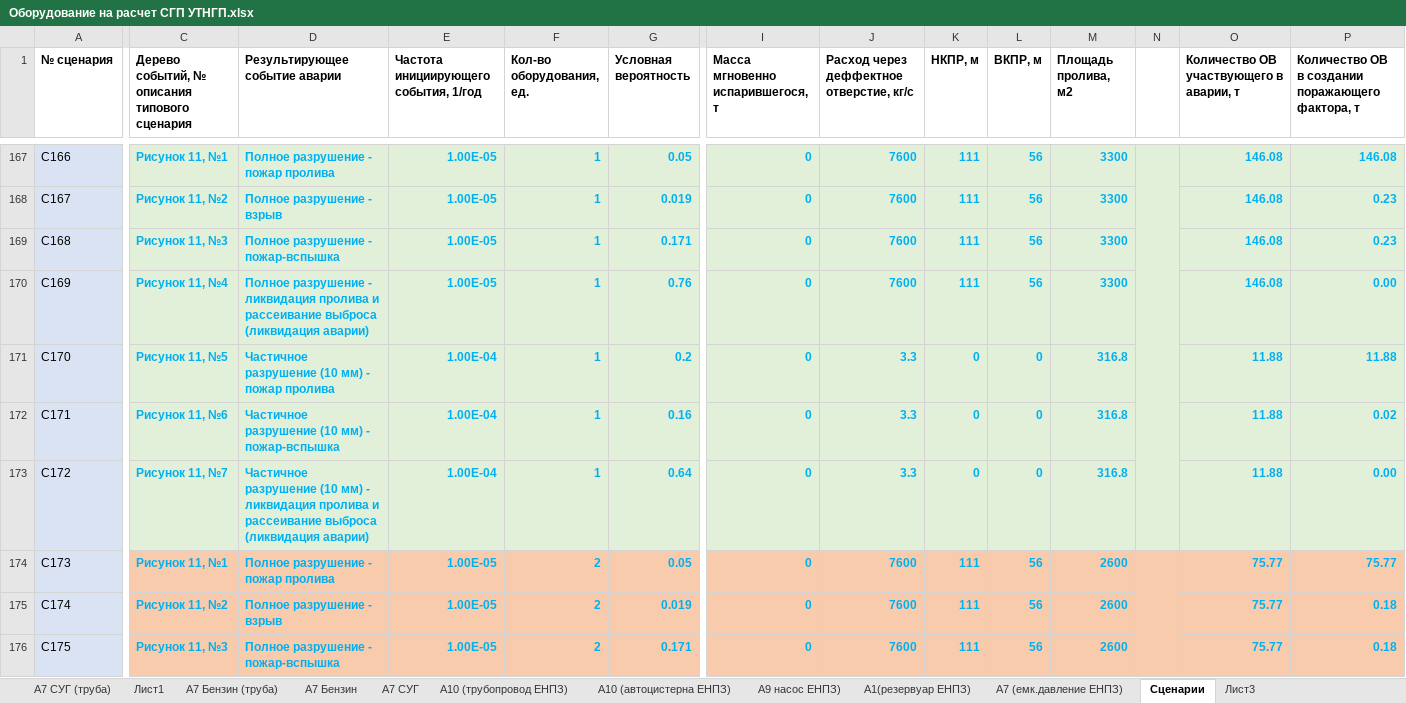
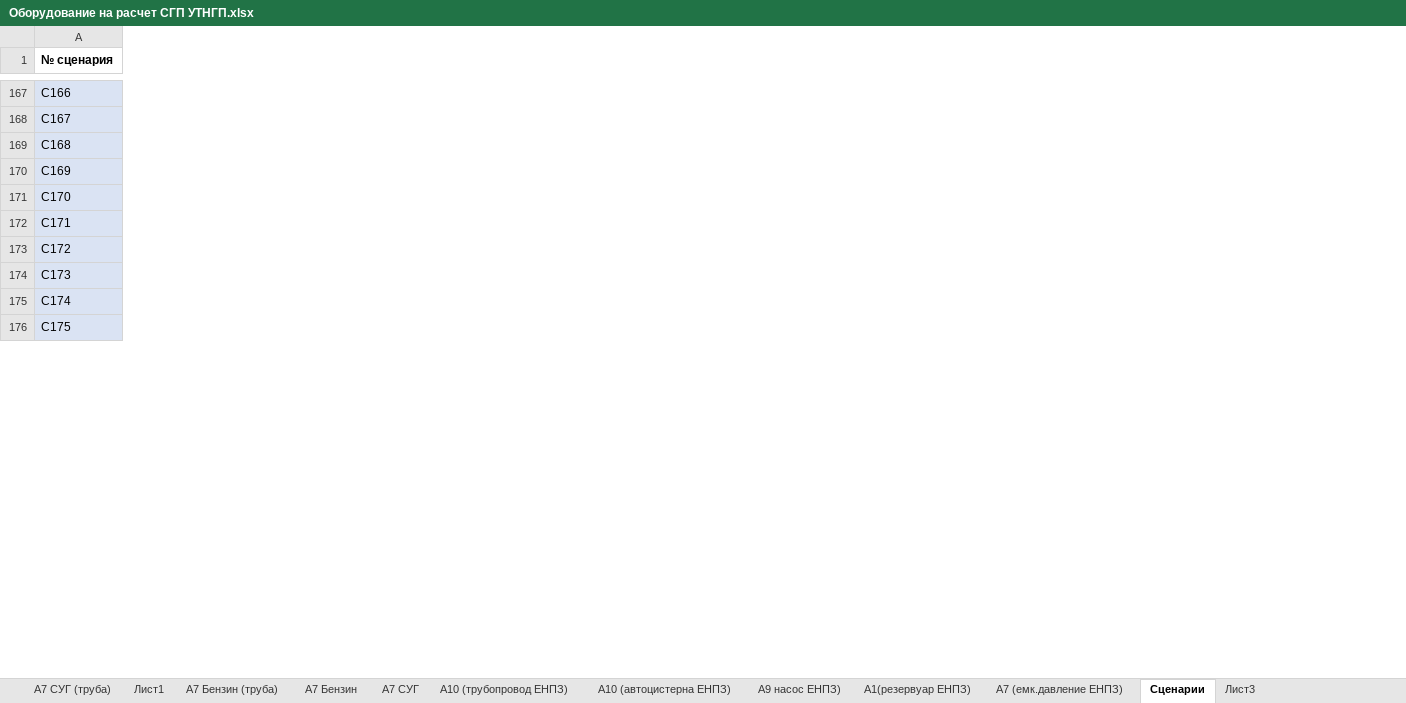
Before and after one commit to Konstantin-kzn-88/enpz, an Excel workbook: Оборудование на расчет СГП УТНГП.xlsx, sheet Сценарии, drawn as a sheet; only a part is shown, gaps mark what is left out; values as stored, in another font and other column widths than the file's, no borders; conditional formats not drawn; removed rows and columns are numbered as before the commit, all else as after; the diff covers the shown part only; the diff names each change by its address in the sheet, - before the commit and + after, or states it on an @@ line.

Commit message:
init

```diff
--- a/Оборудование на расчет СГП УТНГП.xlsx (sheet Сценарии)
+++ b/Оборудование на расчет СГП УТНГП.xlsx (sheet Сценарии)
@@ column C hidden, row 1: Дерево событий, № описания типового сценария; rows 167-176: Рисунок 11, №1 | Рисунок 11, №2 | Рисунок 11, №3 | Рисунок 11, №4 | Рисунок 11, №5 | Рисунок 11, №6 | Рисунок 11, №7 | Рисунок 11, №1 | Рисунок 11, №2 | Рисунок 11, №3 @@
@@ column D (Результирующее событие аварии) hidden, rows 167-176: Полное разрушение - пожар пролива | Полное разрушение - взрыв | Полное разрушение - пожар-вспышка | Полное разрушение - ликвидация пролива и рассеивание выброса (ликвидация аварии) | Частичное разрушение (10 мм) - пожар пролива | Частичное разрушение (10 мм) - пожар-вспышка | Частичное разрушение (10 мм) - ликвидация пролива и рассеивание выброса (ликвидация аварии) | Полное разрушение - пожар пролива | Полное разрушение - взрыв | Полное разрушение - пожар-вспышка @@
@@ column E hidden, row 1: Частота инициирующего события, 1/год; rows 167-176: 1.00E-05 | 1.00E-05 | 1.00E-05 | 1.00E-05 | 1.00E-04 | 1.00E-04 | 1.00E-04 | 1.00E-05 | 1.00E-05 | 1.00E-05 @@
@@ column F (Кол-во оборудования, ед.) hidden, rows 167-176: 1 | 1 | 1 | 1 | 1 | 1 | 1 | 2 | 2 | 2 @@
@@ column G (Условная вероятность) hidden, rows 167-176: 0.05 | 0.019 | 0.171 | 0.76 | 0.2 | 0.16 | 0.64 | 0.05 | 0.019 | 0.171 @@
@@ column I (Масса мгновенно испарившегося, т) hidden, rows 167-176: all 0 @@
@@ column J hidden, row 1: Расход через деффектное отверстие, кг/с; rows 167-176: 7600 | 7600 | 7600 | 7600 | 3.3 | 3.3 | 3.3 | 7600 | 7600 | 7600 @@
@@ column K (НКПР, м) hidden, rows 167-176: 111 | 111 | 111 | 111 | 0 | 0 | 0 | 111 | 111 | 111 @@
@@ column L (ВКПР, м) hidden, rows 167-176: 56 | 56 | 56 | 56 | 0 | 0 | 0 | 56 | 56 | 56 @@
@@ column M (Площадь пролива, м2) hidden, rows 167-176: 3300 | 3300 | 3300 | 3300 | 316.8 | 316.8 | 316.8 | 2600 | 2600 | 2600 @@
@@ column N hidden, empty @@
@@ column O hidden, row 1: Количество ОВ участвующего в аварии, т; rows 167-176: 146.08 | 146.08 | 146.08 | 146.08 | 11.88 | 11.88 | 11.88 | 75.77 | 75.77 | 75.77 @@
@@ column P hidden, row 1: Количество ОВ в создании поражающего фактора, т; rows 167-176: 146.08 | 0.23 | 0.23 | 0.00 | 11.88 | 0.02 | 0.00 | 75.77 | 0.18 | 0.18 @@
```
Also changed, not shown: 9 added rows, 9 removed rows, 29 removed columns and 33 edited cells elsewhere in this sheet, hidden cells.
